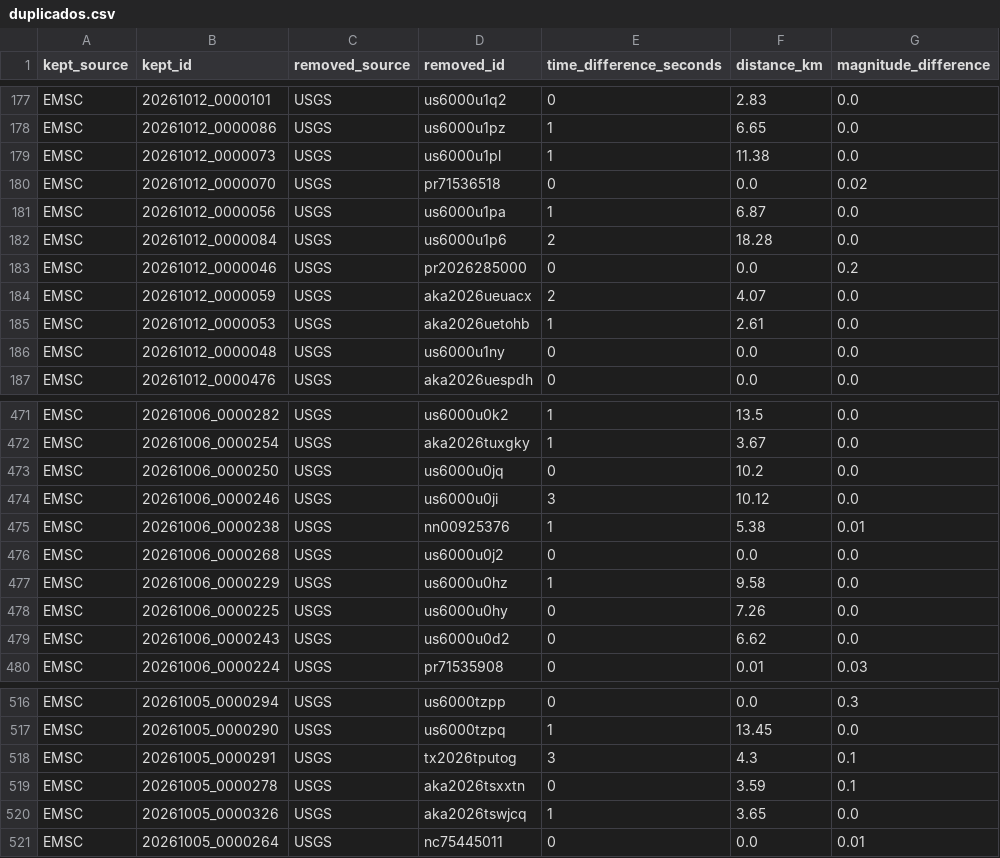
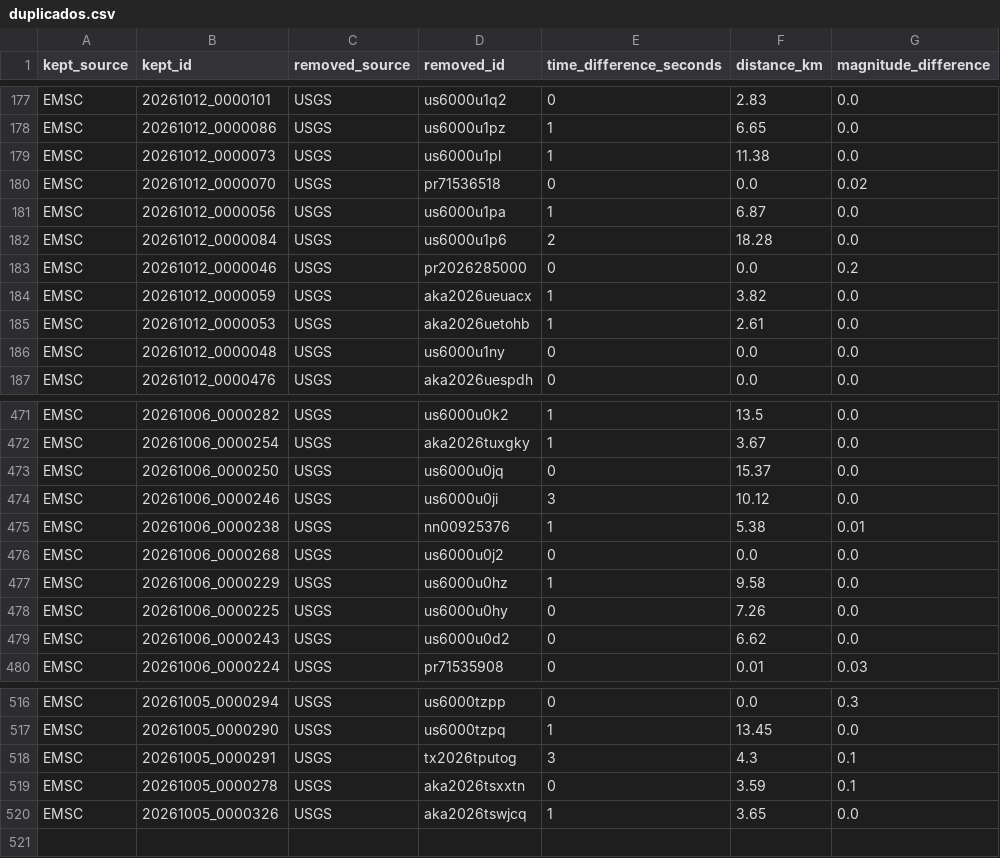
Before and after one commit to jcparodi-hue/earthquake3d-igp, a CSV file: docs/duplicados.csv, drawn as a sheet; only a part is shown, gaps mark what is left out.

```diff
--- a/docs/duplicados.csv
+++ b/docs/duplicados.csv
@@ -183,3 +183,3 @@ EMSC,20261012_0000084,USGS,us6000u1p6,2,18.28,0.0
 EMSC,20261012_0000046,USGS,pr2026285000,0,0.0,0.2
-EMSC,20261012_0000059,USGS,aka2026ueuacx,2,4.07,0.0
+EMSC,20261012_0000059,USGS,aka2026ueuacx,1,3.82,0.0
 EMSC,20261012_0000053,USGS,aka2026uetohb,1,2.61,0.0
@@ -472,3 +472,3 @@ EMSC,20261006_0000282,USGS,us6000u0k2,1,13.5,0.0
 EMSC,20261006_0000254,USGS,aka2026tuxgky,1,3.67,0.0
-EMSC,20261006_0000250,USGS,us6000u0jq,0,10.2,0.0
+EMSC,20261006_0000250,USGS,us6000u0jq,0,15.37,0.0
 EMSC,20261006_0000246,USGS,us6000u0ji,3,10.12,0.0
@@ -520,2 +520 @@ EMSC,20261005_0000278,USGS,aka2026tsxxtn,0,3.59,0.1
 EMSC,20261005_0000326,USGS,aka2026tswjcq,1,3.65,0.0
-EMSC,20261005_0000264,USGS,nc75445011,0,0.0,0.01
```
Also changed, not shown: docs/historial_actualizaciones.csv, 4 other files.
